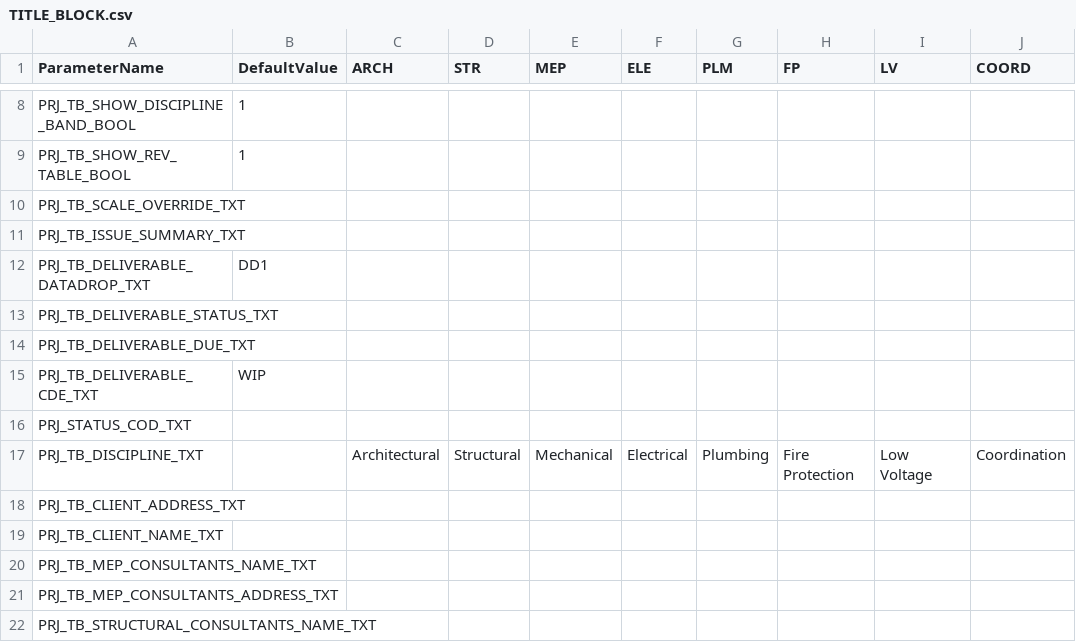
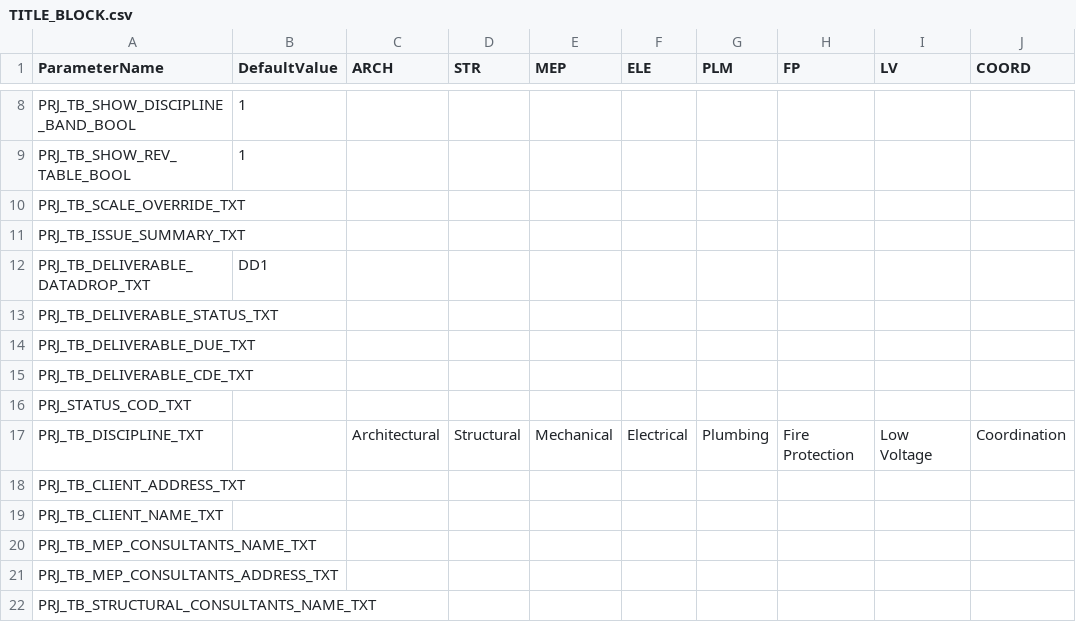
Before and after one commit to beckykyomugisha/STINGTOOLS, a CSV file: StingTools/Data/TITLE_BLOCK.csv, drawn as a sheet; only a part is shown, gaps mark what is left out; the diff names each change by its address in the sheet, - before the commit and + after, or states it on an @@ line.

```diff
--- a/StingTools/Data/TITLE_BLOCK.csv
+++ b/StingTools/Data/TITLE_BLOCK.csv
-B15 (DefaultValue): WIP
+B15 (DefaultValue): (empty)
```
Also changed, not shown: 4 other files.
